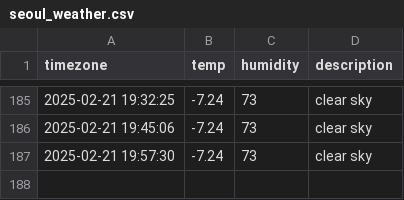
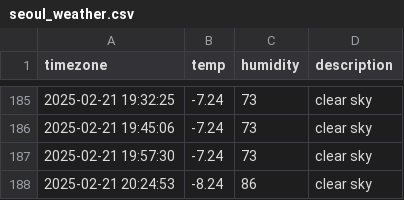
Before and after one commit to hanyounhee/seoul_weather, a CSV file: seoul_weather.csv, drawn as a sheet; only a part is shown, gaps mark what is left out.

```diff
--- a/seoul_weather.csv
+++ b/seoul_weather.csv
@@ -187 +187,2 @@ timezone,temp,humidity,description
 2025-02-21 19:57:30,-7.24,73,clear sky
+2025-02-21 20:24:53,-8.24,86,clear sky
```
